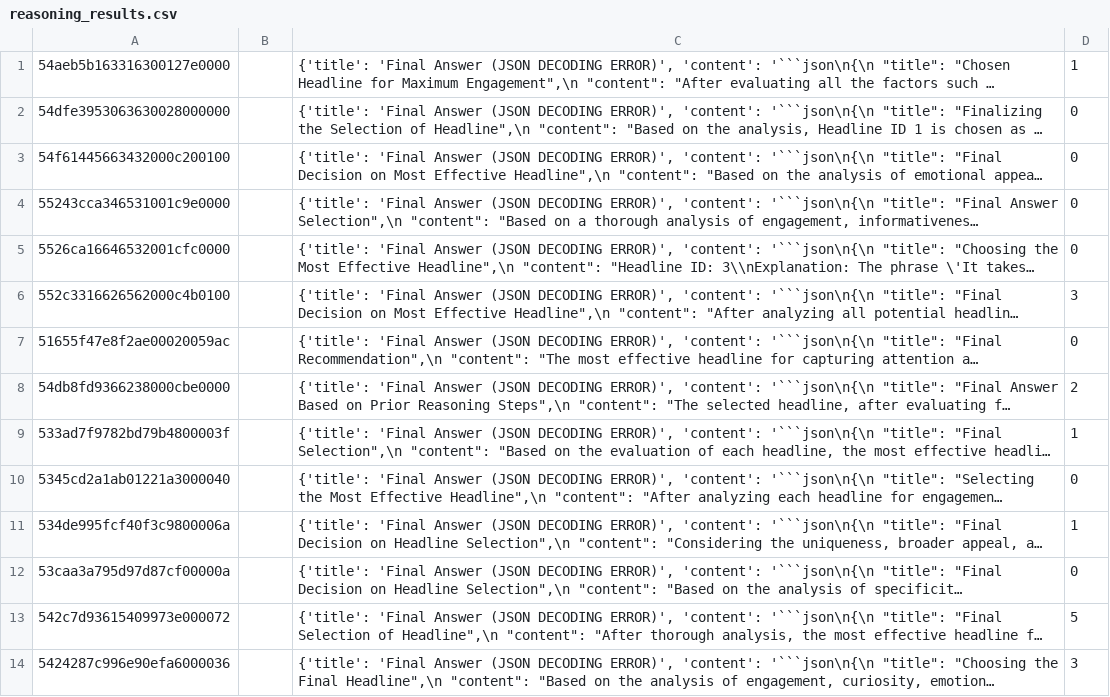
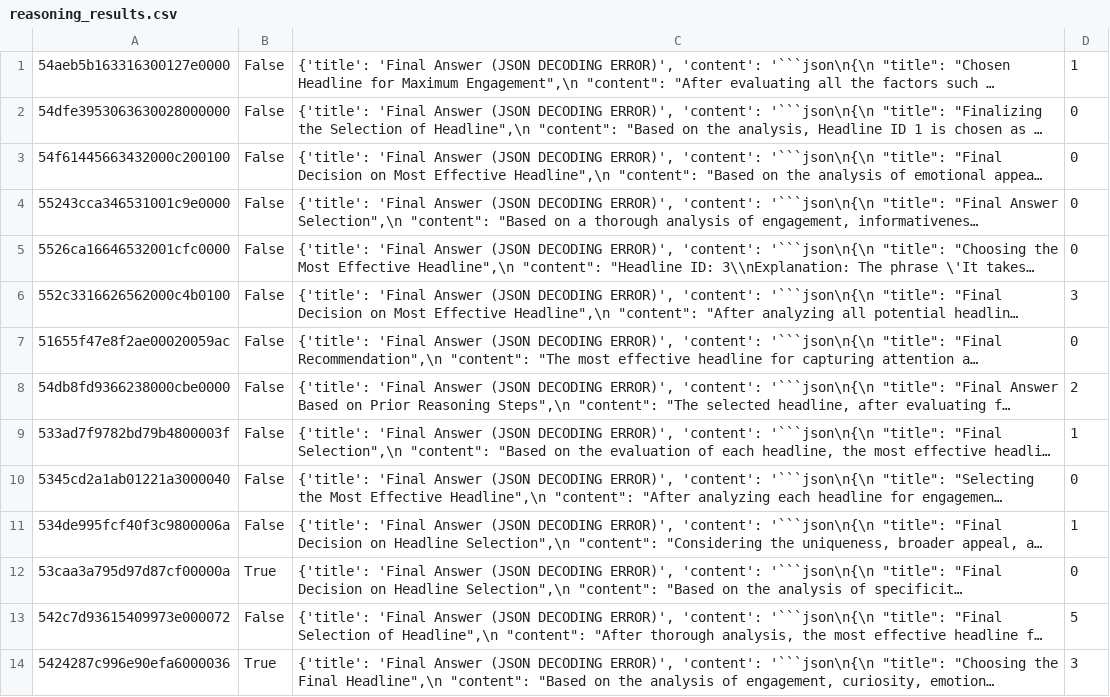
Before and after one commit to NHagar/o1-eval, a CSV file: src/prompts/ab/output/gpt-4o-2024-08-06/reasoning_results.csv, drawn as a sheet; only a part is shown; long unchanged cells end in …; the diff covers the shown part only; the diff names each change by its address in the sheet, - before the commit and + after, or states it on an @@ line.

```diff
--- a/src/prompts/ab/output/gpt-4o-2024-08-06/reasoning_results.csv
+++ b/src/prompts/ab/output/gpt-4o-2024-08-06/reasoning_results.csv
-B1:B11: (empty)
+B1:B11: False
-B12: (empty)
+B12: True
-B13: (empty)
+B13: False
-B14: (empty)
+B14: True
```
Also changed, not shown: 35 edited cells elsewhere in this file, src/prompts/ab/output/gpt-4o-mini/reasoning_results.csv, src/prompts/ab/output/llama3.1/reasoning_results.csv.
